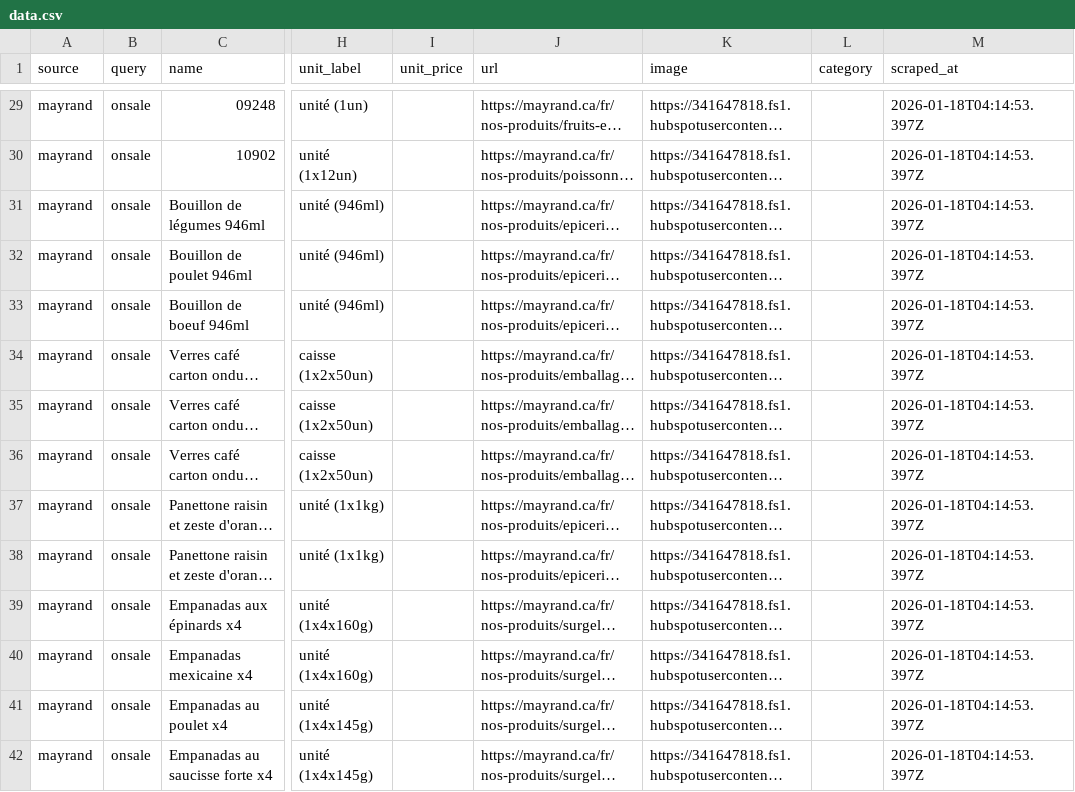
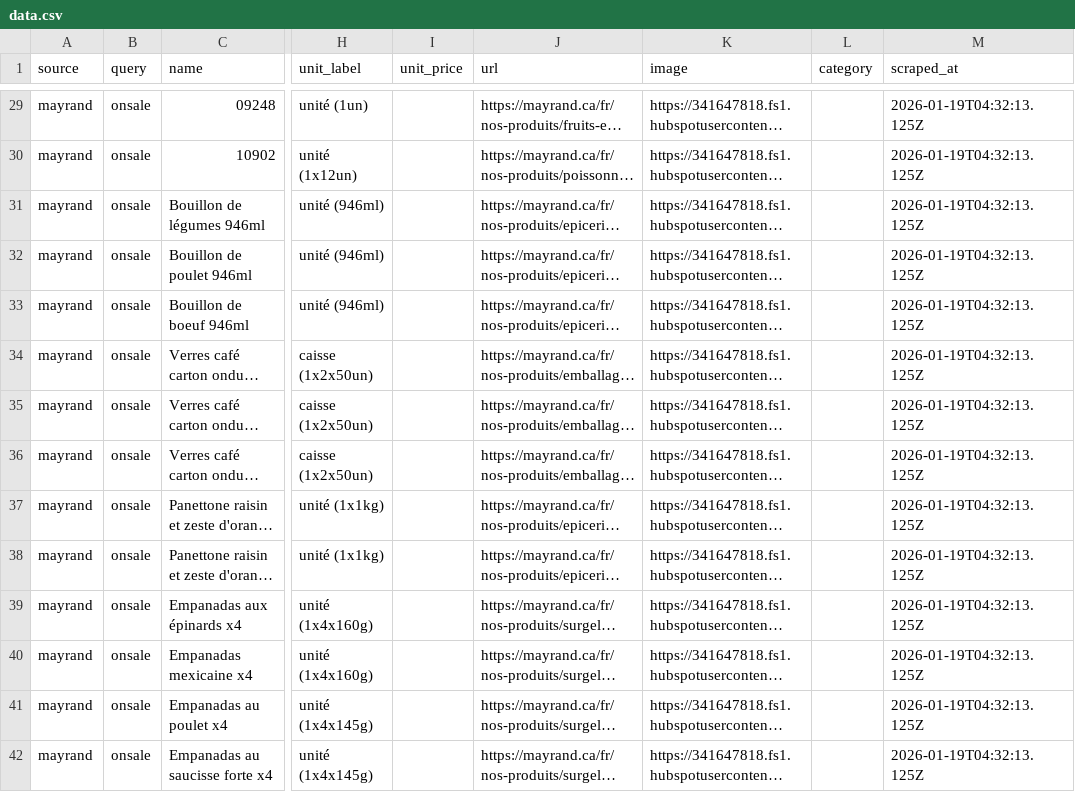
Before and after one commit to Olivier-cousineau/mayrand, a CSV file: public/mayrand/onsale/data.csv, drawn as a sheet; only a part is shown, gaps mark what is left out; long unchanged cells end in …; the diff covers the shown part only; the diff names each change by its address in the sheet, - before the commit and + after, or states it on an @@ line.

```diff
--- a/public/mayrand/onsale/data.csv
+++ b/public/mayrand/onsale/data.csv
-M29:M42 (scraped_at): 2026-01-18T04:14:53.397Z
+M29:M42 (scraped_at): 2026-01-19T04:32:13.125Z
```
Also changed, not shown: 116 edited cells elsewhere in this file, 1 other file.
